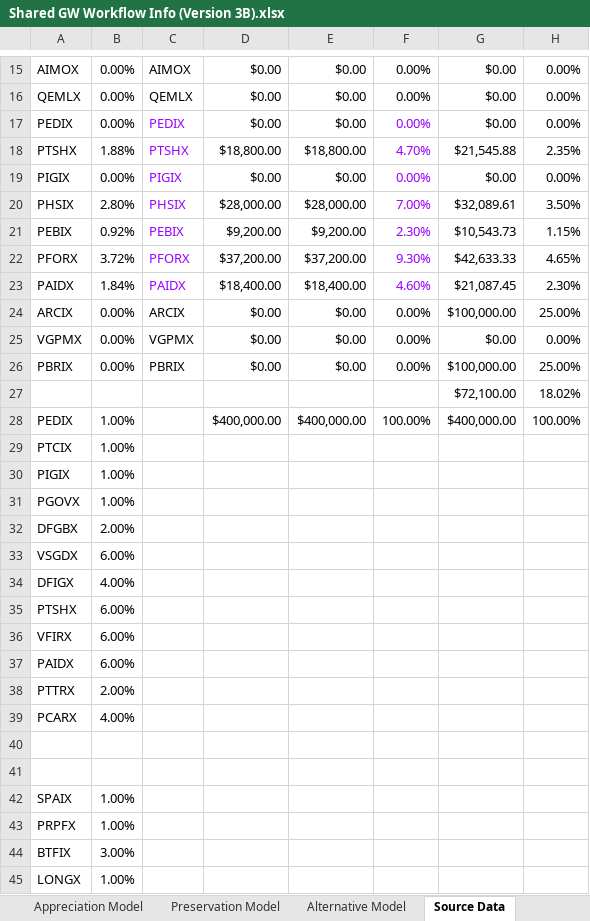
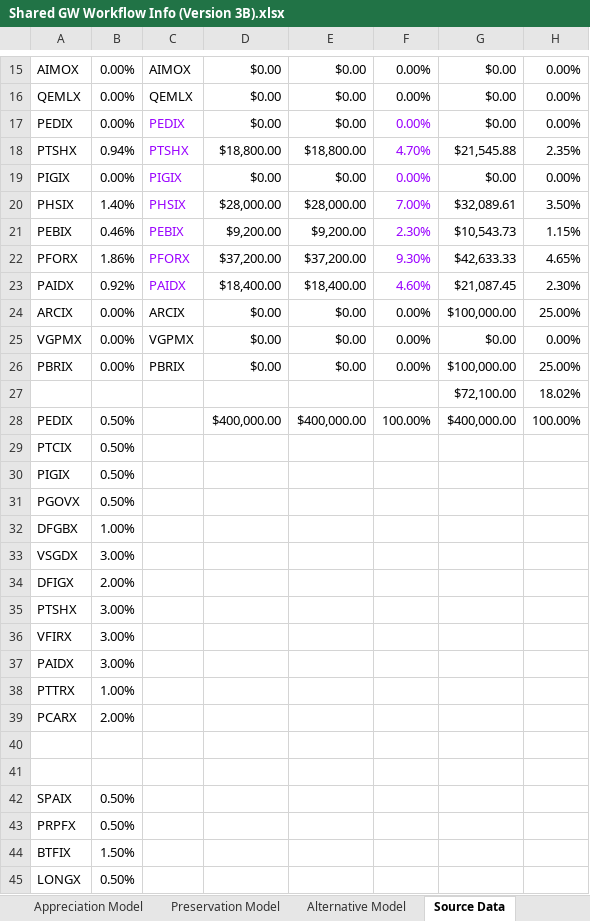
Before and after one commit to jeremysenn/gw_workflow, an Excel workbook: Shared GW Workflow Info (Version 3B).xlsx, sheet Source Data, drawn as a sheet; only a part is shown, gaps mark what is left out; values as stored, in another font and other column widths than the file's, no borders; charts and pictures and conditional formats not drawn; the diff covers the shown part only; the diff names each change by its address in the sheet, - before the commit and + after, or states it on an @@ line.

```diff
--- a/Shared GW Workflow Info (Version 3B).xlsx (sheet Source Data)
+++ b/Shared GW Workflow Info (Version 3B).xlsx (sheet Source Data)
-B18: 1.88%
+B18: 0.94%
-B20: 2.80%
+B20: 1.40%
-B21: 0.92%
+B21: 0.46%
-B22: 3.72%
+B22: 1.86%
-B23: 1.84%
+B23: 0.92%
-B28:B31: 1.00%
+B28:B31: 0.50%
-B32: 2.00%
+B32: 1.00%
-B33: 6.00%
+B33: 3.00%
-B34: 4.00%
+B34: 2.00%
-B35:B37: 6.00%
+B35:B37: 3.00%
-B38: 2.00%
+B38: 1.00%
-B39: 4.00%
+B39: 2.00%
-B42:B43: 1.00%
+B42:B43: 0.50%
-B44: 3.00%
+B44: 1.50%
-B45: 1.00%
+B45: 0.50%
```
Also changed, not shown: 11 edited cells elsewhere in this sheet, sheet Home, other sheet tabs, formulas that keep their value, charts or pictures.
